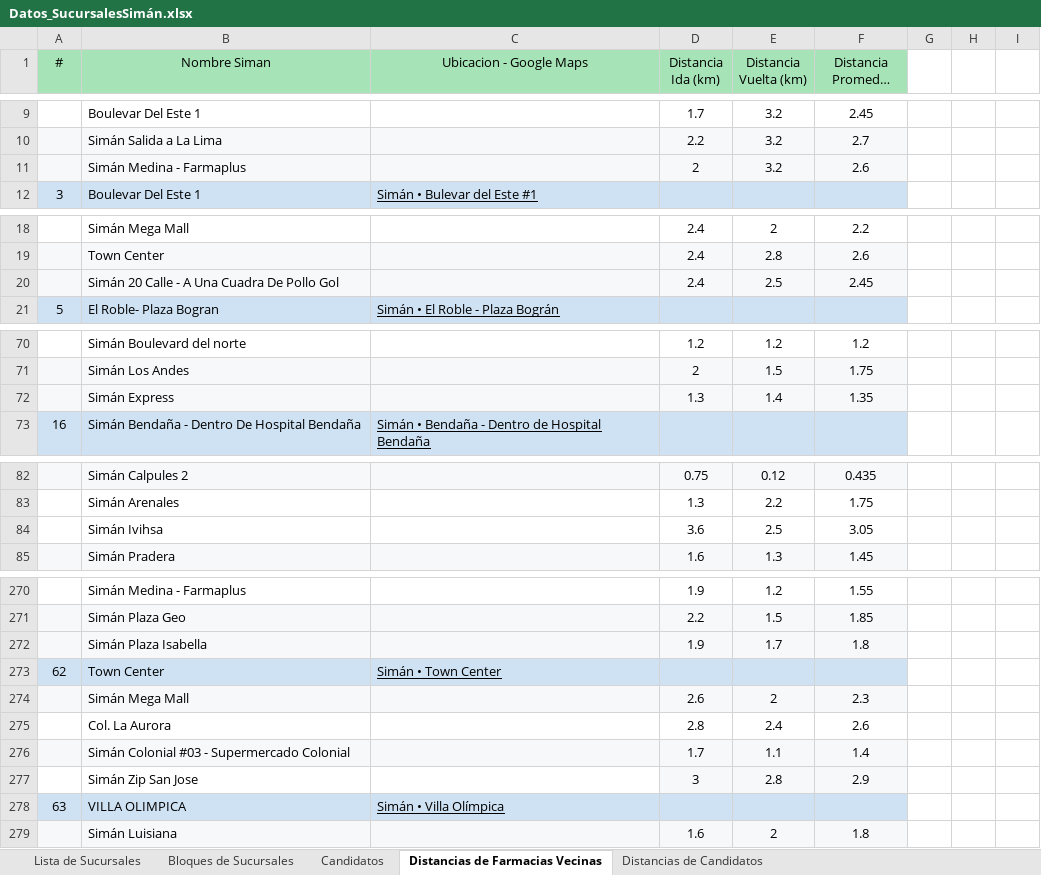
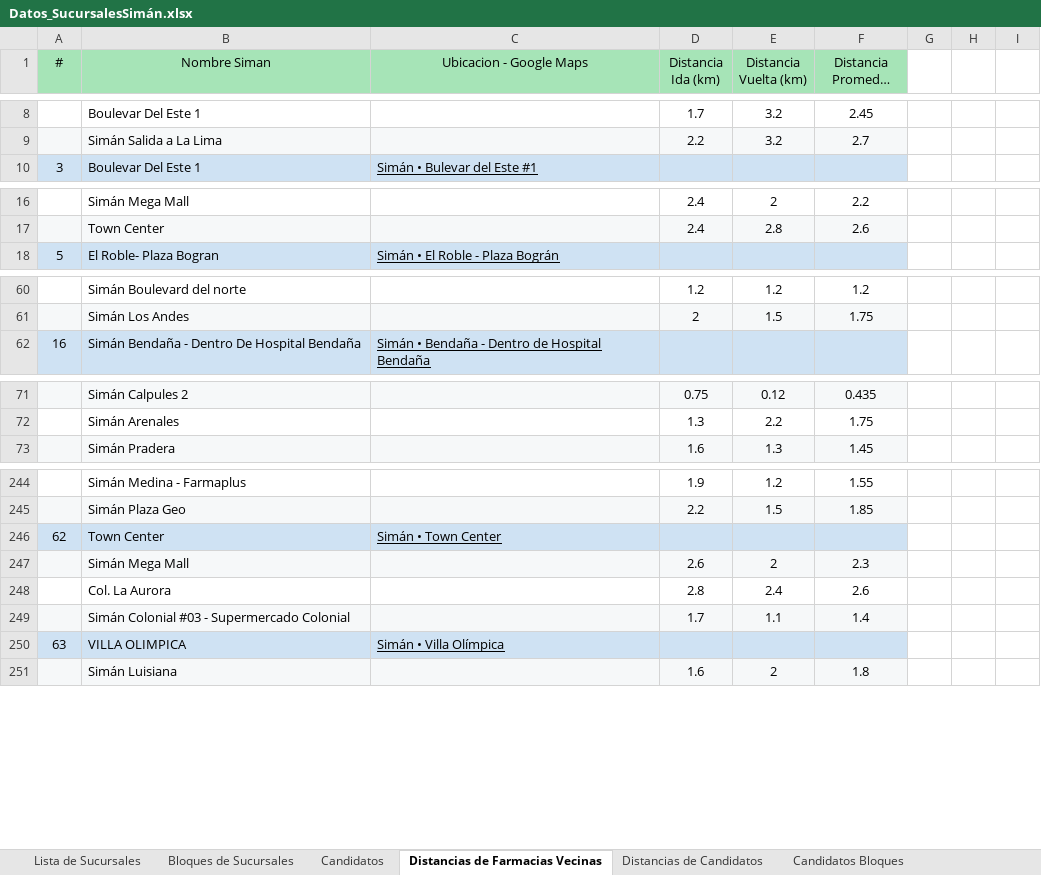
Before and after one commit to RoyGeova07/Discretas-Circuito-Hamiltoniano-Siman, an Excel workbook: Datos_SucursalesSimán.xlsx, sheet Distancias de Farmacias Vecinas, drawn as a sheet; only a part is shown, gaps mark what is left out; long unchanged cells end in …; values as stored, in another font and other column widths than the file's, no borders; the diff covers the shown part only; the diff names each change by its address in the sheet, - before the commit and + after, or states it on an @@ line.

```diff
--- a/Datos_SucursalesSimán.xlsx (sheet Distancias de Farmacias Vecinas)
+++ b/Datos_SucursalesSimán.xlsx (sheet Distancias de Farmacias Vecinas)
+sheet tab: Candidatos Bloques
-row 11:  | Simán Medina - Farmaplus |  | 2 | 3.2 | 2.6
-row 20:  | Simán 20 Calle - A Una Cuadra De Pollo Gol |  | 2.4 | 2.5 | 2.45
-row 72:  | Simán Express |  | 1.3 | 1.4 | 1.35
-row 84:  | Simán Ivihsa |  | 3.6 | 2.5 | 3.05
-row 272:  | Simán Plaza Isabella |  | 1.9 | 1.7 | 1.8
-row 277:  | Simán Zip San Jose |  | 3 | 2.8 | 2.9
```
Also changed, not shown: 22 removed rows and 1 edited cell elsewhere in this sheet, formulas that keep their value, charts or pictures, 3 other files.
